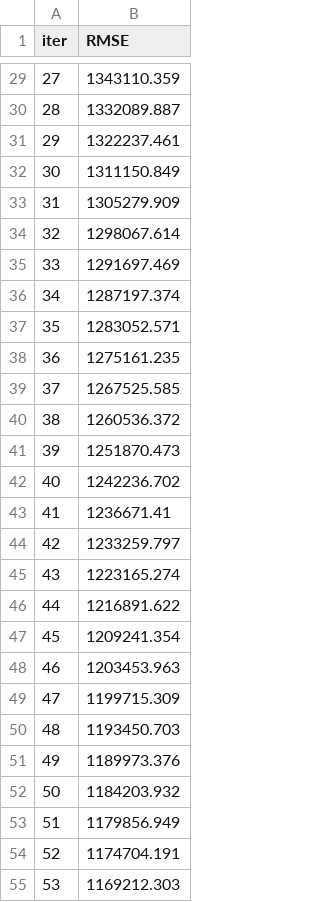
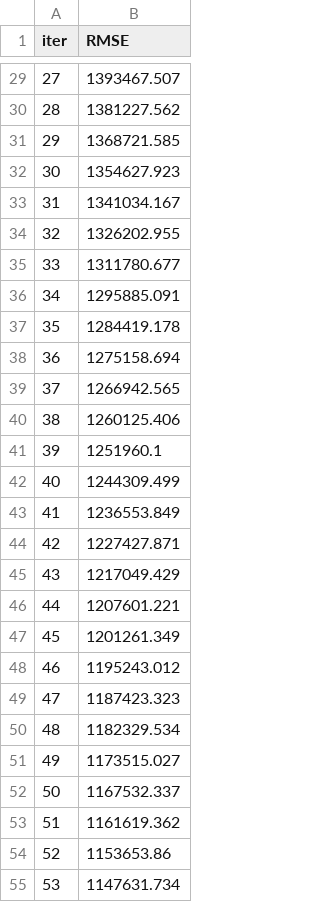
Before and after one commit to dhjkl123/dacon, a TSV file: movie/catboost_info/learn_error.tsv, drawn as a sheet; only a part is shown, gaps mark what is left out; the diff covers the shown part only.

```diff
--- a/movie/catboost_info/learn_error.tsv
+++ b/movie/catboost_info/learn_error.tsv
@@ -29,27 +29,27 @@ iter	RMSE
-27	1343110.359
-28	1332089.887
-29	1322237.461
-30	1311150.849
-31	1305279.909
-32	1298067.614
-33	1291697.469
-34	1287197.374
-35	1283052.571
-36	1275161.235
-37	1267525.585
-38	1260536.372
-39	1251870.473
-40	1242236.702
-41	1236671.41
-42	1233259.797
-43	1223165.274
-44	1216891.622
-45	1209241.354
-46	1203453.963
-47	1199715.309
-48	1193450.703
-49	1189973.376
-50	1184203.932
-51	1179856.949
-52	1174704.191
-53	1169212.303
+27	1393467.507
+28	1381227.562
+29	1368721.585
+30	1354627.923
+31	1341034.167
+32	1326202.955
+33	1311780.677
+34	1295885.091
+35	1284419.178
+36	1275158.694
+37	1266942.565
+38	1260125.406
+39	1251960.1
+40	1244309.499
+41	1236553.849
+42	1227427.871
+43	1217049.429
+44	1207601.221
+45	1201261.349
+46	1195243.012
+47	1187423.323
+48	1182329.534
+49	1173515.027
+50	1167532.337
+51	1161619.362
+52	1153653.86
+53	1147631.734
```
Also changed, not shown: 73 edited cells elsewhere in this file, movie/catboost_info/time_left.tsv, movie/test.csv, 8 other files.
